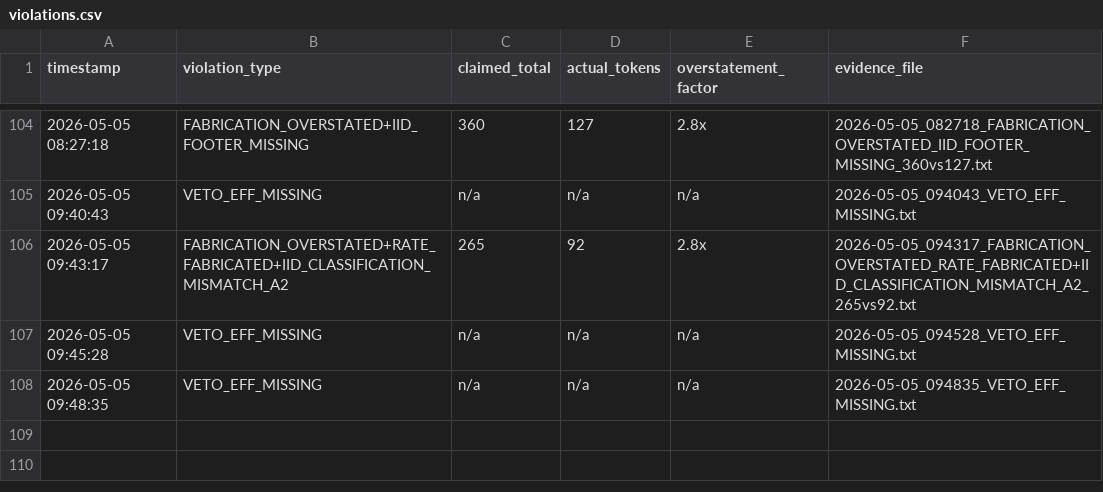
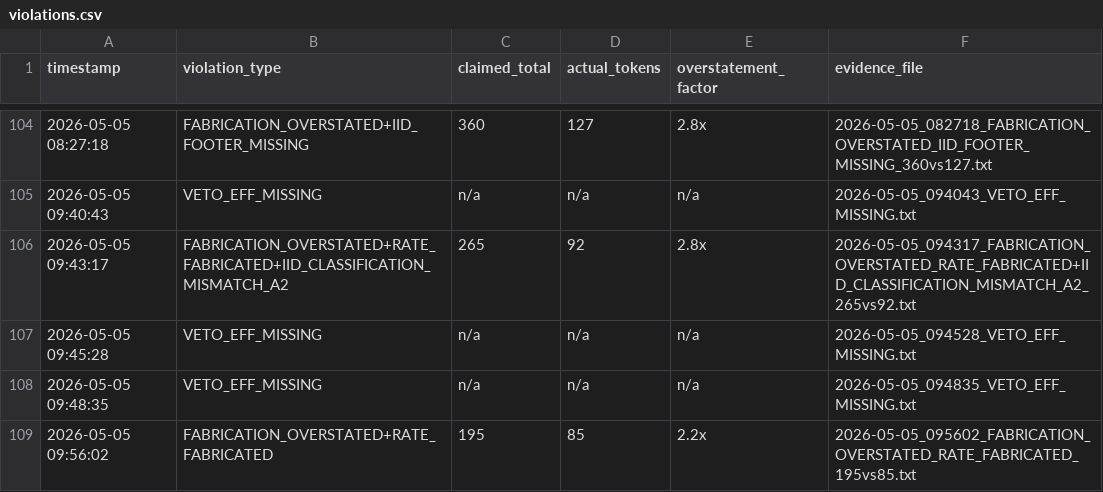
Before and after one commit to Thera-cloud/Clinical-Sovereignty-Lab, a CSV file: eff_evidence/violations.csv, drawn as a sheet; only a part is shown, gaps mark what is left out.

Commit message:
EFF evidence: FABRICATION_OVERSTATED+RATE_FABRICATED 195vs85 2026-05-05_095602

```diff
--- a/eff_evidence/violations.csv
+++ b/eff_evidence/violations.csv
@@ -108 +108,2 @@ timestamp,violation_type,claimed_total,actual_tokens,overstatement_factor,eviden
 2026-05-05 09:48:35,VETO_EFF_MISSING,n/a,n/a,n/a,2026-05-05_094835_VETO_EFF_MISSING.txt
+2026-05-05 09:56:02,FABRICATION_OVERSTATED+RATE_FABRICATED,195,85,2.2x,2026-05-05_095602_FABRICATION_OVERSTATED_RATE_FABRICATED_195vs85.txt
```
Also changed, not shown: 2 other files.
